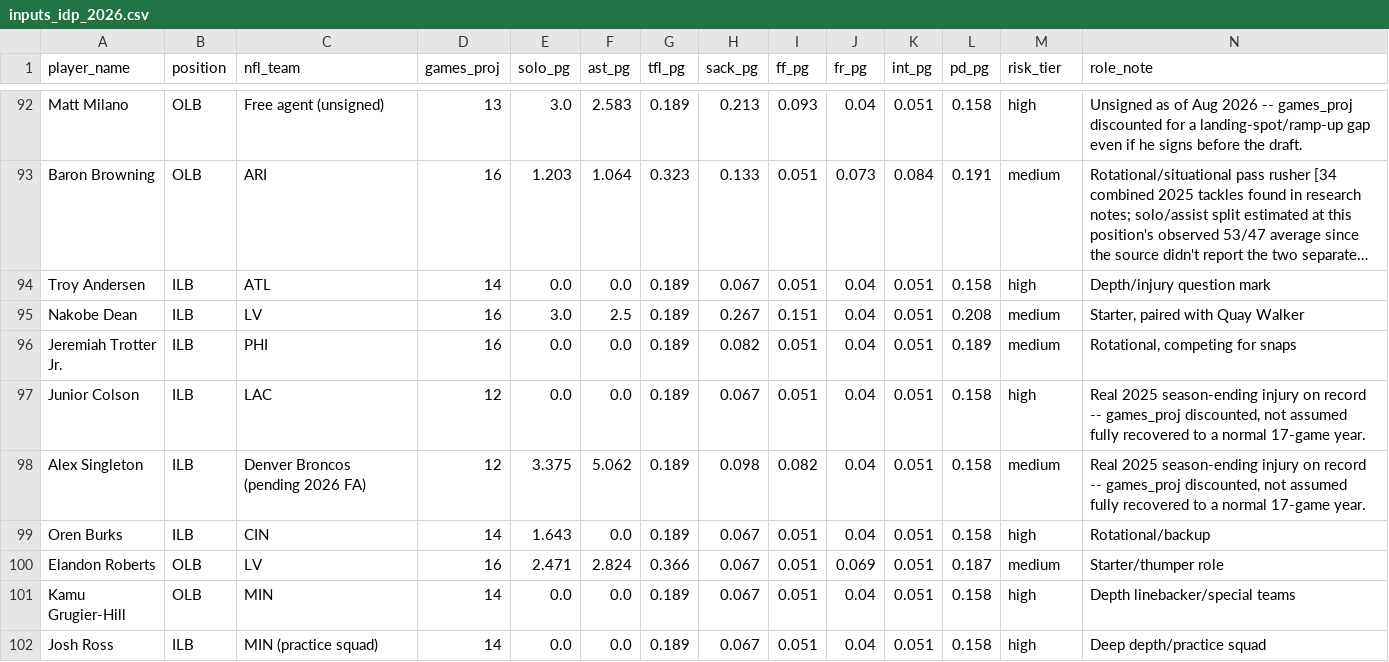
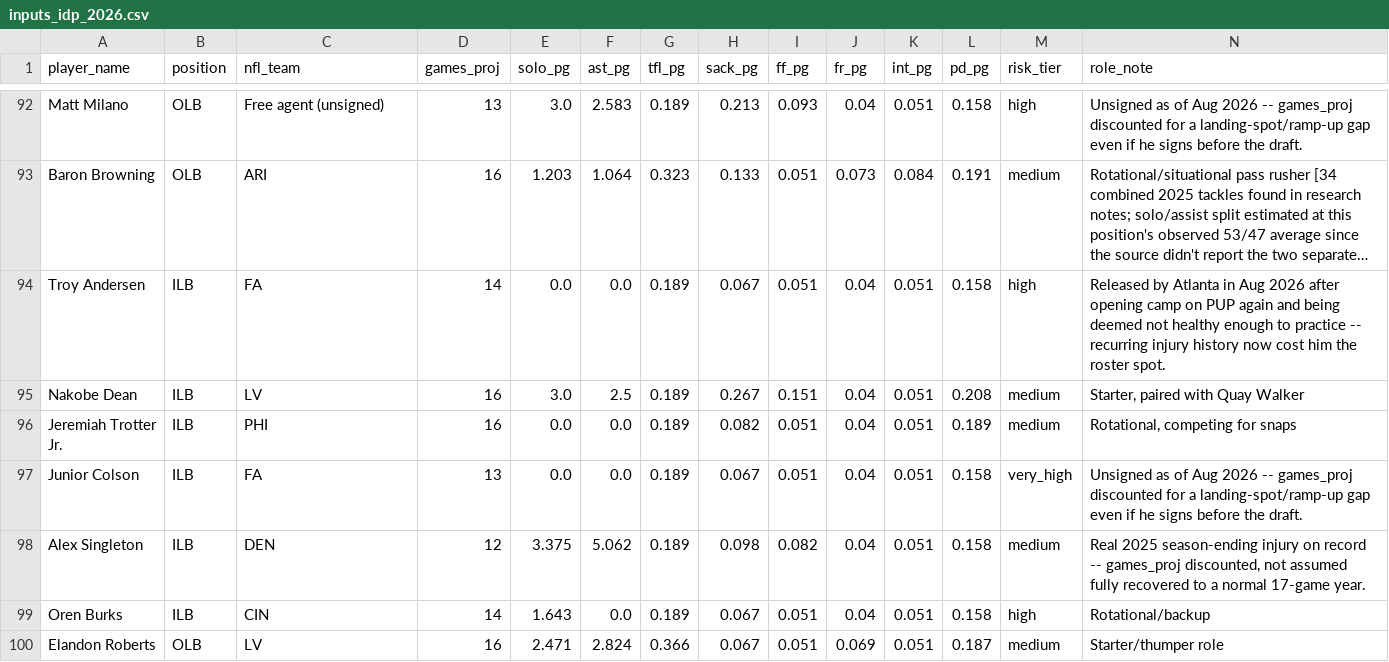
Before and after one commit to jsimone123189-cmd/Fantasy-football-auction, a CSV file: data/rivals/inputs_idp_2026.csv, drawn as a sheet; only a part is shown, gaps mark what is left out; the shorter side is filled out with more unchanged rows; long unchanged cells end in …; the diff covers the shown part only; the diff names each change by its address in the sheet, - before the commit and + after, or states it on an @@ line.

```diff
--- a/data/rivals/inputs_idp_2026.csv
+++ b/data/rivals/inputs_idp_2026.csv
-C94 (nfl_team): ATL
+C94 (nfl_team): FA
-N94 (role_note): Depth/injury question mark
+N94 (role_note): Released by Atlanta in Aug 2026 after opening camp on PUP again and being deemed not healthy enough to practice -- recurring injury history now cost him the roster spot.
-C97 (nfl_team): LAC
+C97 (nfl_team): FA
-D97 (games_proj): 12
+D97 (games_proj): 13
-M97 (risk_tier): high
+M97 (risk_tier): very_high
-N97 (role_note): Real 2025 season-ending injury on record -- games_proj discounted, not assumed fully recovered to a normal 17-game year.
+N97 (role_note): Unsigned as of Aug 2026 -- games_proj discounted for a landing-spot/ramp-up gap even if he signs before the draft.
-C98 (nfl_team): Denver Broncos (pending 2026 FA)
+C98 (nfl_team): DEN
```
Also changed, not shown: 35 edited cells elsewhere in this file, data/projections/2026.csv, data/projections/inputs_2026.csv, 7 other files.
